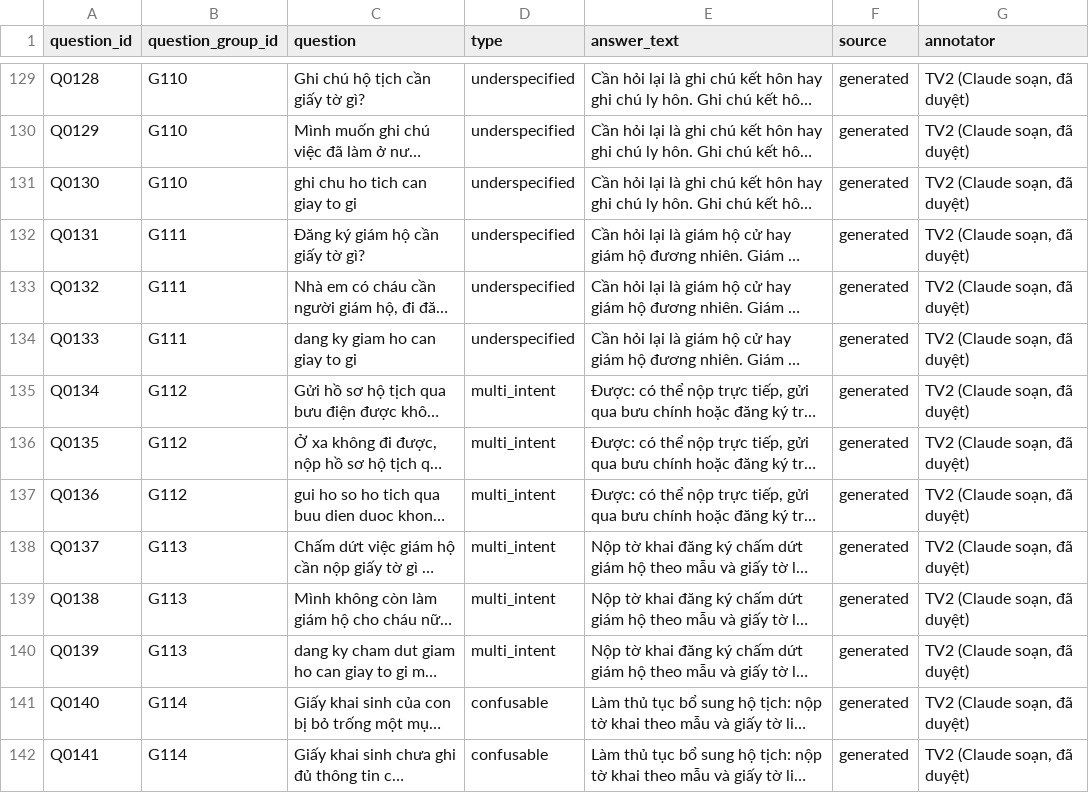
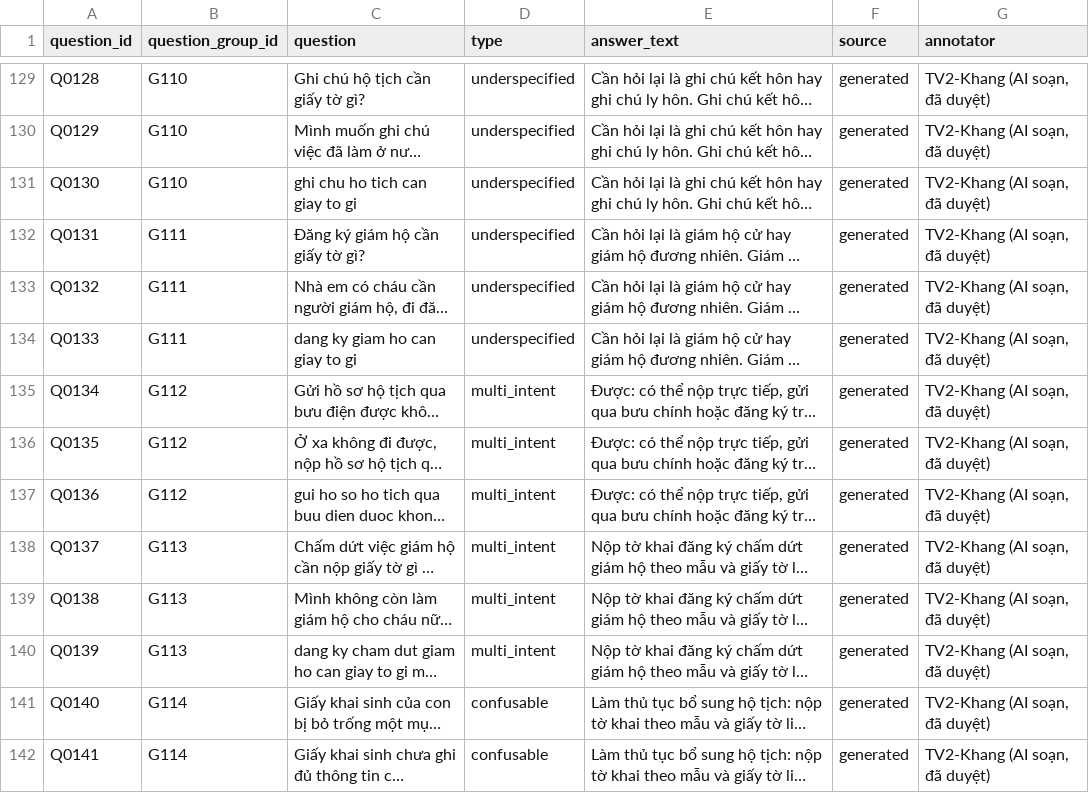
Before and after one commit to baoduy23/vn-admin-qa-retrieval, a CSV file: data/labels/questions.csv, drawn as a sheet; only a part is shown, gaps mark what is left out; long unchanged cells end in …; the diff covers the shown part only; the diff names each change by its address in the sheet, - before the commit and + after, or states it on an @@ line.

Commit message:
data: thống nhất cột annotator, cập nhật dataset_manifest

```diff
--- a/data/labels/questions.csv
+++ b/data/labels/questions.csv
-G129:G142 (annotator): TV2 (Claude soạn, đã duyệt)
+G129:G142 (annotator): TV2-Khang (AI soạn, đã duyệt)
```
Also changed, not shown: 165 edited cells elsewhere in this file, 1 other file.
